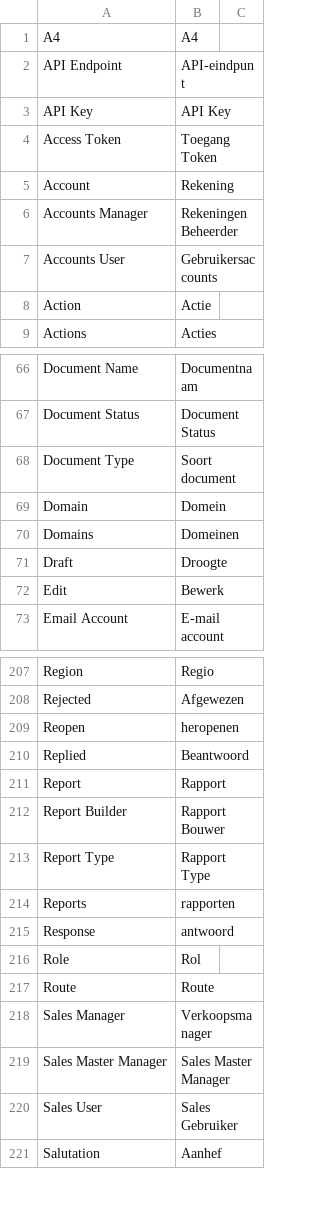
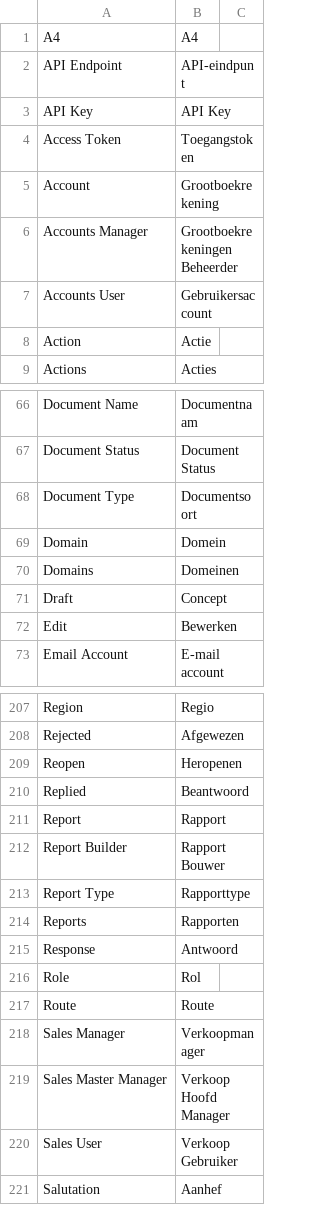
Before and after one commit to hanzoai/frappe, a CSV file: frappe/translations/nl.csv, drawn as a sheet; only a part is shown, gaps mark what is left out; the diff covers the shown part only.

```diff
--- a/frappe/translations/nl.csv
+++ b/frappe/translations/nl.csv
@@ -3,6 +3,6 @@ API Endpoint,API-eindpunt,
 API Key,API Key,
-Access Token,Toegang Token,
-Account,Rekening,
-Accounts Manager,Rekeningen Beheerder,
-Accounts User,Gebruikersaccounts,
+Access Token,Toegangstoken,
+Account,Grootboekrekening,
+Accounts Manager,Grootboekrekeningen Beheerder,
+Accounts User,Gebruikersaccount,
 Action,Actie,
@@ -67,7 +67,7 @@ Document Name,Documentnaam,
 Document Status,Document Status,
-Document Type,Soort document,
+Document Type,Documentsoort,
 Domain,Domein,
 Domains,Domeinen,
-Draft,Droogte,
-Edit,Bewerk,
+Draft,Concept,
+Edit,Bewerken,
 Email Account,E-mail account,
@@ -208,3 +208,3 @@ Region,Regio,
 Rejected,Afgewezen,
-Reopen,heropenen,
+Reopen,Heropenen,
 Replied,Beantwoord,
@@ -212,10 +212,10 @@ Report,Rapport,
 Report Builder,Rapport Bouwer,
-Report Type,Rapport Type,
-Reports,rapporten,
-Response,antwoord,
+Report Type,Rapporttype,
+Reports,Rapporten,
+Response,Antwoord,
 Role,Rol,
 Route,Route,
-Sales Manager,Verkoopsmanager,
-Sales Master Manager,Sales Master Manager,
-Sales User,Sales Gebruiker,
+Sales Manager,Verkoopmanager,
+Sales Master Manager,Verkoop Hoofd Manager,
+Sales User,Verkoop Gebruiker,
 Salutation,Aanhef,
```
Also changed, not shown: 20 edited cells elsewhere in this file.
